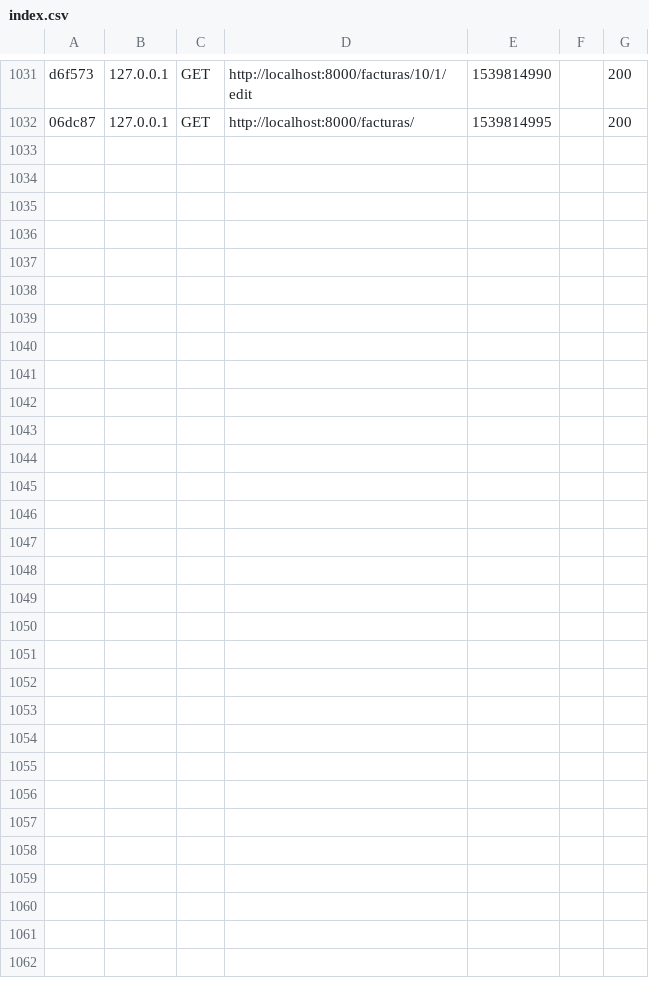
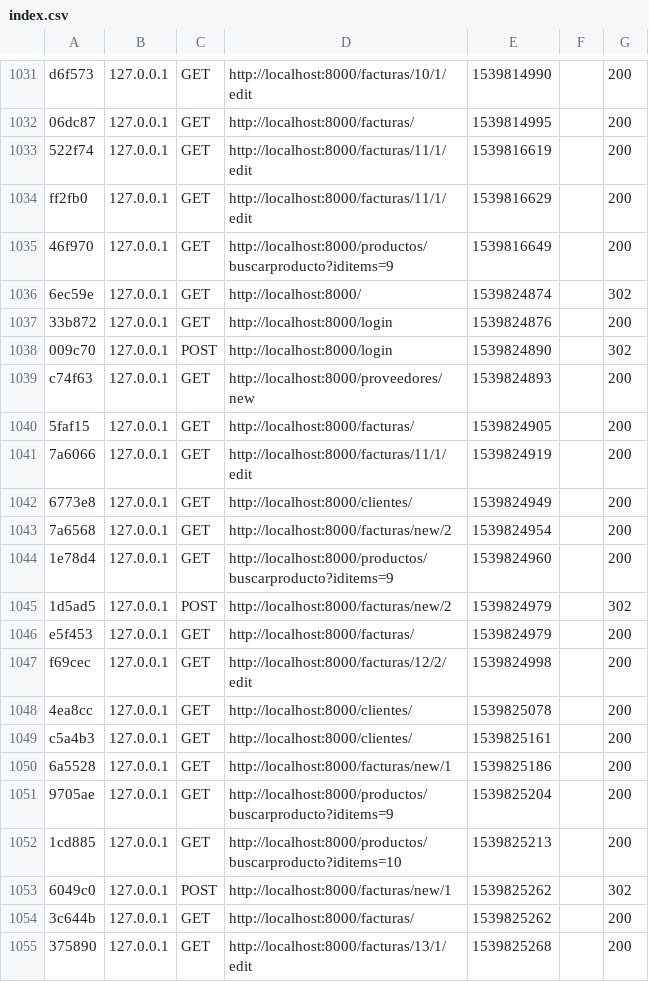
Before and after one commit to elgranjm3000/access-remote, a CSV file: var/cache/dev/profiler/index.csv, drawn as a sheet; only a part is shown, gaps mark what is left out; the diff names each change by its address in the sheet, - before the commit and + after, or states it on an @@ line.

Commit message:
FACTURA EDIT

```diff
--- a/var/cache/dev/profiler/index.csv
+++ b/var/cache/dev/profiler/index.csv
+row 1033: 522f74 | 127.0.0.1 | GET | http://localhost:8000/facturas/11/1/edit | 1539816619 |  | 200
+row 1034: ff2fb0 | 127.0.0.1 | GET | http://localhost:8000/facturas/11/1/edit | 1539816629 |  | 200
+row 1035: 46f970 | 127.0.0.1 | GET | http://localhost:8000/productos/buscarproducto?iditems=9 | 1539816649 |  | 200
+row 1036: 6ec59e | 127.0.0.1 | GET | http://localhost:8000/ | 1539824874 |  | 302
+row 1037: 33b872 | 127.0.0.1 | GET | http://localhost:8000/login | 1539824876 |  | 200
+row 1038: 009c70 | 127.0.0.1 | POST | http://localhost:8000/login | 1539824890 |  | 302
+row 1039: c74f63 | 127.0.0.1 | GET | http://localhost:8000/proveedores/new | 1539824893 |  | 200
+row 1040: 5faf15 | 127.0.0.1 | GET | http://localhost:8000/facturas/ | 1539824905 |  | 200
+row 1041: 7a6066 | 127.0.0.1 | GET | http://localhost:8000/facturas/11/1/edit | 1539824919 |  | 200
+row 1042: 6773e8 | 127.0.0.1 | GET | http://localhost:8000/clientes/ | 1539824949 |  | 200
+row 1043: 7a6568 | 127.0.0.1 | GET | http://localhost:8000/facturas/new/2 | 1539824954 |  | 200
+row 1044: 1e78d4 | 127.0.0.1 | GET | http://localhost:8000/productos/buscarproducto?iditems=9 | 1539824960 |  | 200
+row 1045: 1d5ad5 | 127.0.0.1 | POST | http://localhost:8000/facturas/new/2 | 1539824979 |  | 302
+row 1046: e5f453 | 127.0.0.1 | GET | http://localhost:8000/facturas/ | 1539824979 |  | 200
+row 1047: f69cec | 127.0.0.1 | GET | http://localhost:8000/facturas/12/2/edit | 1539824998 |  | 200
+row 1048: 4ea8cc | 127.0.0.1 | GET | http://localhost:8000/clientes/ | 1539825078 |  | 200
+row 1049: c5a4b3 | 127.0.0.1 | GET | http://localhost:8000/clientes/ | 1539825161 |  | 200
+row 1050: 6a5528 | 127.0.0.1 | GET | http://localhost:8000/facturas/new/1 | 1539825186 |  | 200
+row 1051: 9705ae | 127.0.0.1 | GET | http://localhost:8000/productos/buscarproducto?iditems=9 | 1539825204 |  | 200
+row 1052: 1cd885 | 127.0.0.1 | GET | http://localhost:8000/productos/buscarproducto?iditems=10 | 1539825213 |  | 200
+row 1053: 6049c0 | 127.0.0.1 | POST | http://localhost:8000/facturas/new/1 | 1539825262 |  | 302
+row 1054: 3c644b | 127.0.0.1 | GET | http://localhost:8000/facturas/ | 1539825262 |  | 200
+row 1055: 375890 | 127.0.0.1 | GET | http://localhost:8000/facturas/13/1/edit | 1539825268 |  | 200
```
Also changed, not shown: 2 other files.
